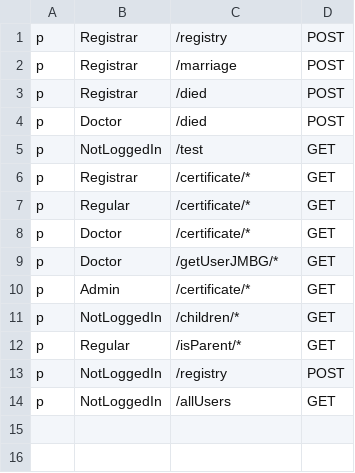
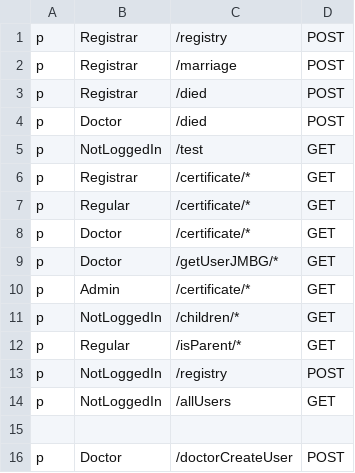
Before and after one commit to MilanM2001/eZdravstvo-Diplomski, a CSV file: Backend/registrar_service/policy.csv, drawn as a sheet; the diff names each change by its address in the sheet, - before the commit and + after, or states it on an @@ line.

```diff
--- a/Backend/registrar_service/policy.csv
+++ b/Backend/registrar_service/policy.csv
+row 15: (empty)
+row 16: p | Doctor | /doctorCreateUser | POST
```
Also changed, not shown: Backend/healthcare_service/policy.csv, 32 other files.
